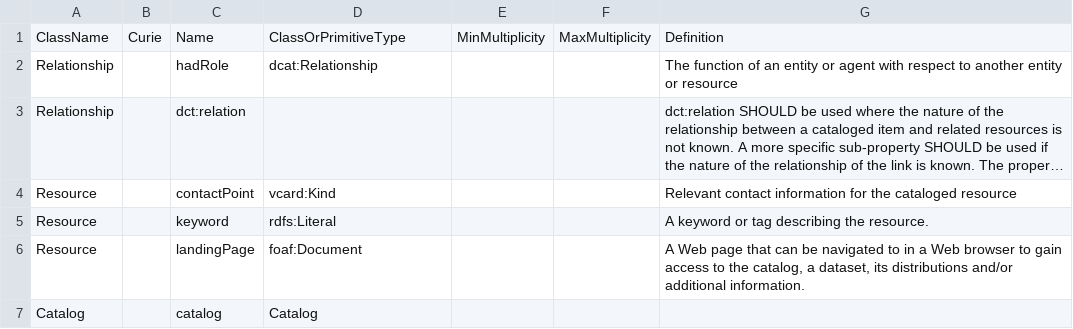
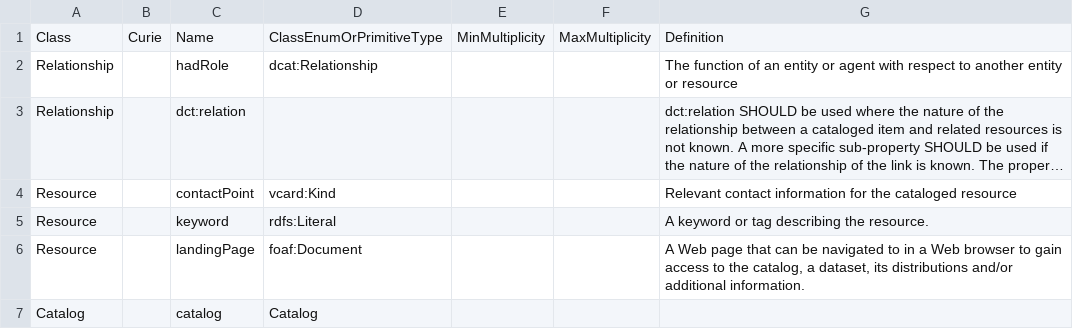
Before and after one commit to henrietteharmse/uml2semantics, a TSV file: examples/dcat2/DCATv2 - Attributes.tsv, drawn as a sheet; long unchanged cells end in ….

Commit message:
Documenting data model of uml2semantics.

```diff
--- a/examples/dcat2/DCATv2 - Attributes.tsv
+++ b/examples/dcat2/DCATv2 - Attributes.tsv
@@ -1,2 +1,2 @@
-ClassName	Curie	Name	ClassOrPrimitiveType	MinMultiplicity	MaxMultiplicity	Definition
+Class	Curie	Name	ClassEnumOrPrimitiveType	MinMultiplicity	MaxMultiplicity	Definition
 Relationship		hadRole	dcat:Relationship			The function of an entity or agent with respect to another entity or resource
```
Also changed, not shown: 6 other files.
